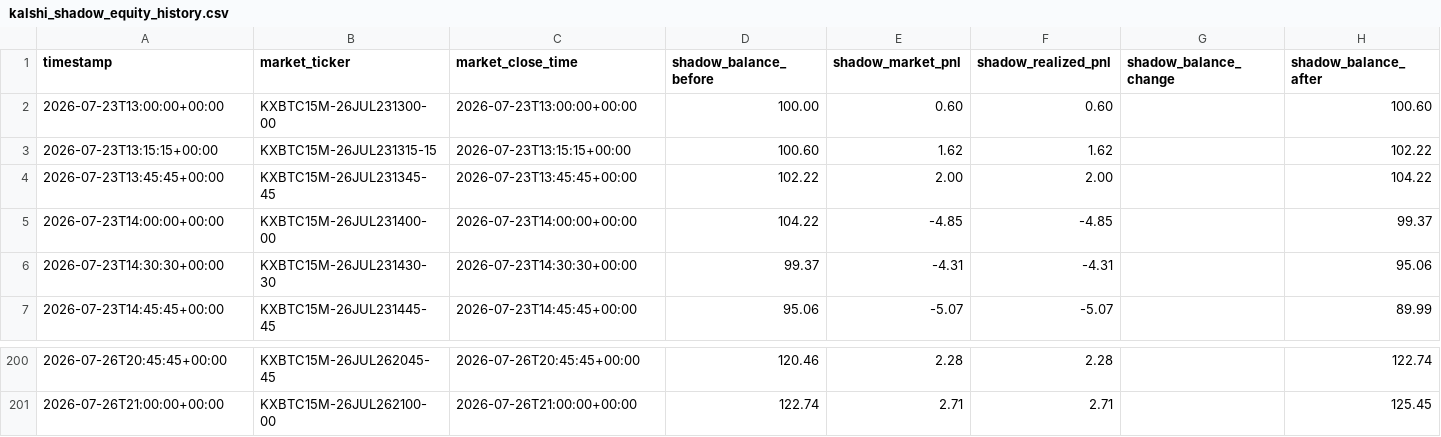
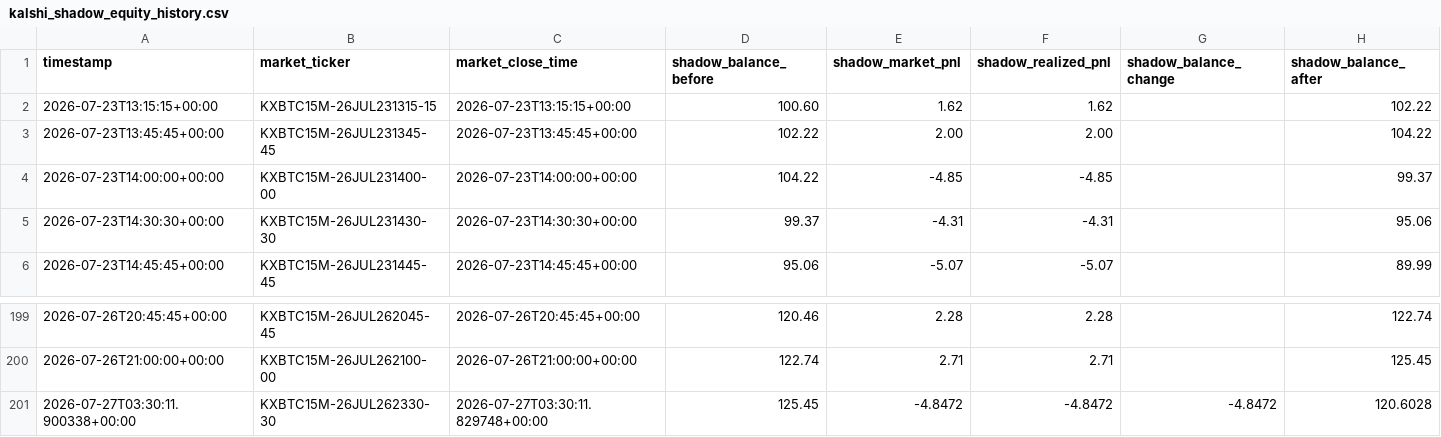
Before and after one commit to tamzid2001/polymarketfuturesbot, a CSV file: data/kalshi_shadow_equity_history.csv, drawn as a sheet; only a part is shown, gaps mark what is left out; removed rows and columns are numbered as before the commit, all else as after; rows hold the shown columns only; the diff names each change by its address in the sheet, - before the commit and + after, or states it on an @@ line.

```diff
--- a/data/kalshi_shadow_equity_history.csv
+++ b/data/kalshi_shadow_equity_history.csv
-row 2: 2026-07-23T13:00:00+00:00 | KXBTC15M-26JUL231300-00 | 2026-07-23T13:00:00+00:00 | 100.00 | 0.60 | 0.60 |  | 100.60
+row 201: 2026-07-27T03:30:11.900338+00:00 | KXBTC15M-26JUL262330-30 | 2026-07-27T03:30:11.829748+00:00 | 125.45 | -4.8472 | -4.8472 | -4.8472 | 120.6028
```
Also changed, not shown: data/kalshi_actual_equity_history.csv, 3 other files.
